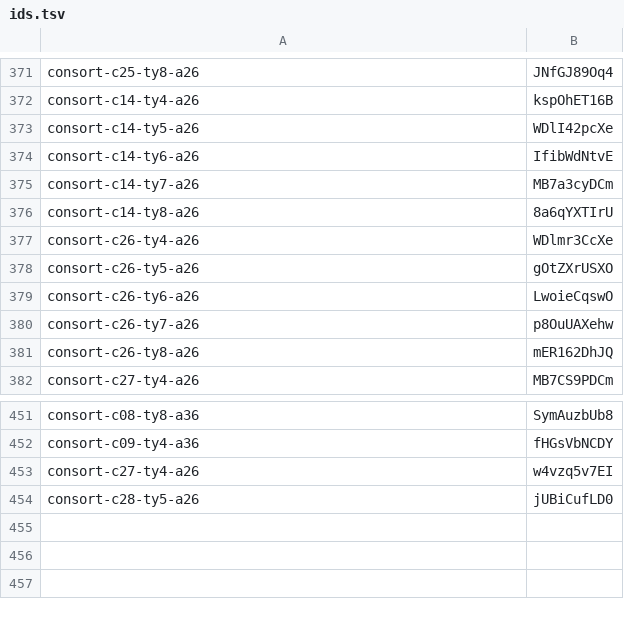
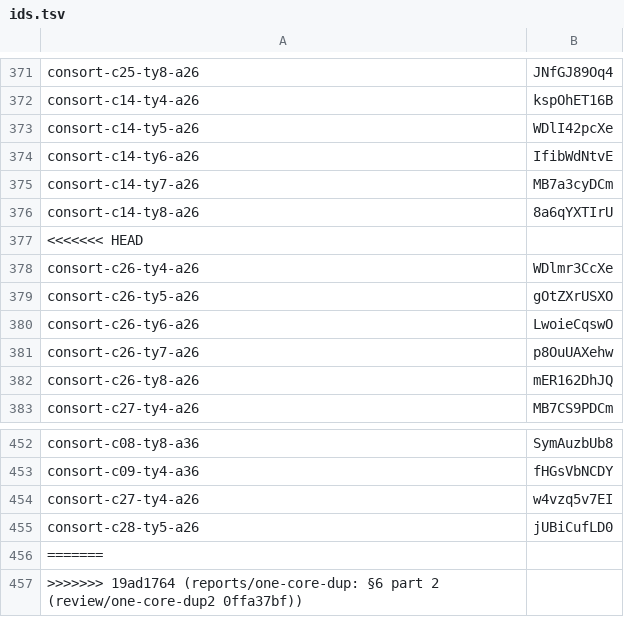
Before and after one commit to thientran2711/cung-tuong-mong, a TSV file: dev/handover/reports/fig-cutout-clean/batch-consort-ty-tools/progress/ids.tsv, drawn as a sheet; only a part is shown, gaps mark what is left out; the diff names each change by its address in the sheet, - before the commit and + after, or states it on an @@ line.

```diff
--- a/dev/handover/reports/fig-cutout-clean/batch-consort-ty-tools/progress/ids.tsv
+++ b/dev/handover/reports/fig-cutout-clean/batch-consort-ty-tools/progress/ids.tsv
+row 377: <<<<<<< HEAD
+row 456: =======
+row 457: >>>>>>> 19ad1764 (reports/one-core-dup: §6 part 2 (review/one-core-dup2 0ffa37bf))
```
Also changed, not shown: 23 other files.
